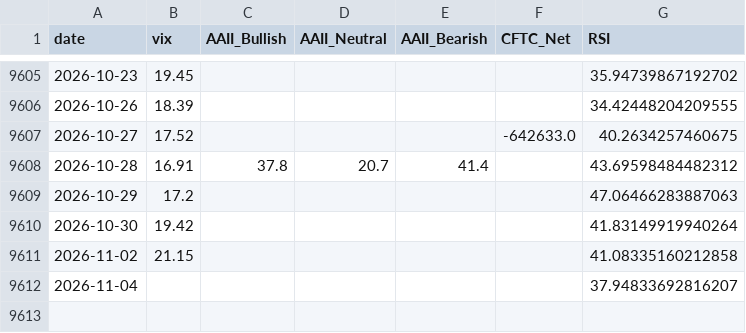
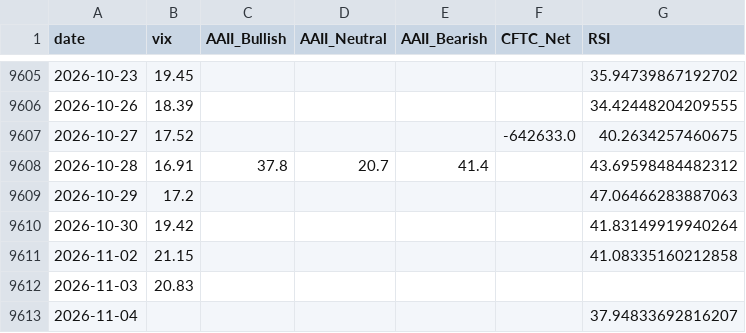
Before and after one commit to yasunogithub/market-reminder, a CSV file: data/combined.csv, drawn as a sheet; only a part is shown, gaps mark what is left out.

```diff
--- a/data/combined.csv
+++ b/data/combined.csv
@@ -9611,2 +9611,3 @@
 2026-11-02,21.15,,,,,41.08335160212858
+2026-11-03,20.83,,,,,
 2026-11-04,,,,,,37.94833692816207
```
Also changed, not shown: data/vix.csv, 3 other files.
